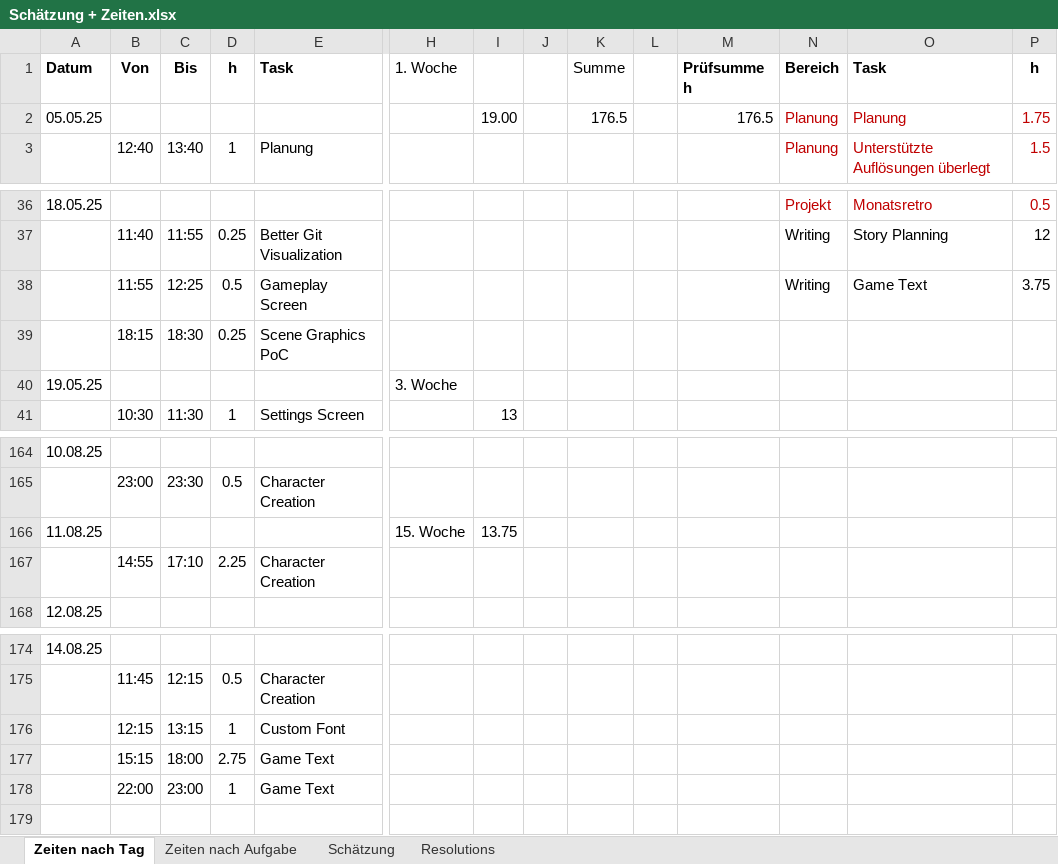
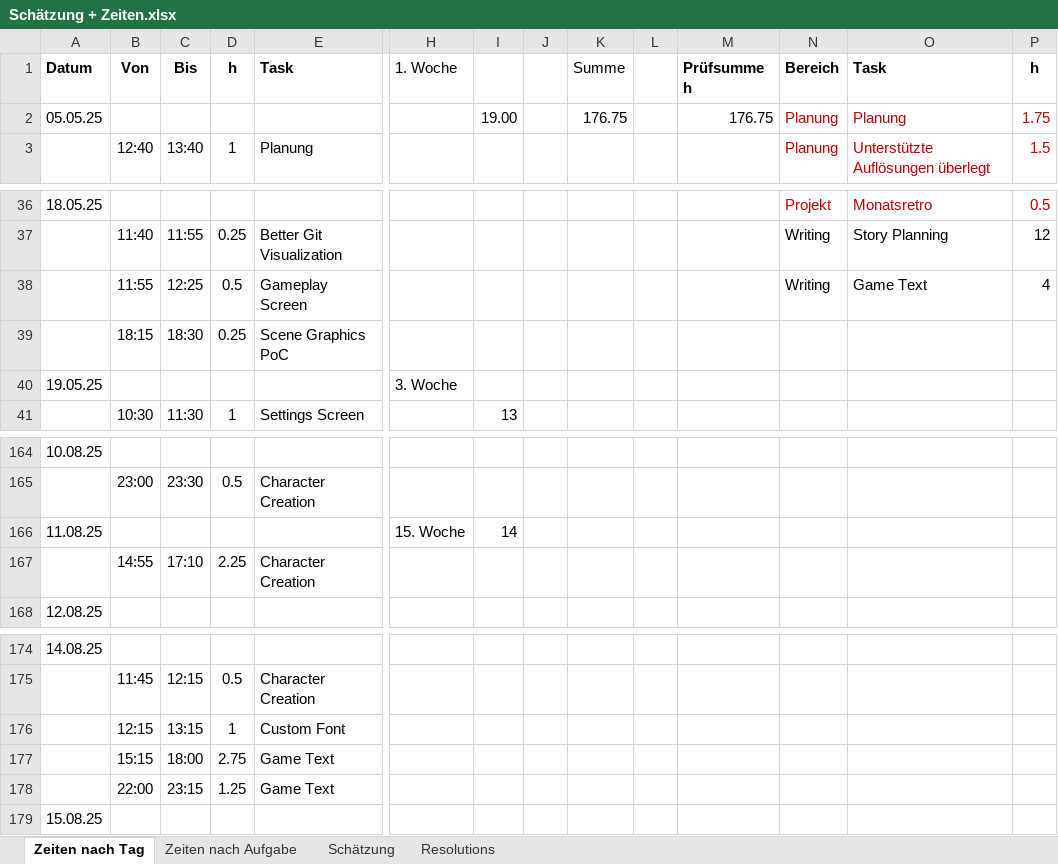
Before and after one commit to SlightlyObscure/WS-Dark-Forest, an Excel workbook: Schätzung + Zeiten.xlsx, sheet Zeiten nach Tag, drawn as a sheet; only a part is shown, gaps mark what is left out; values as stored, in another font and other column widths than the file's, no borders; rows hold the shown columns only; the diff names each change by its address in the sheet, - before the commit and + after, or states it on an @@ line.

```diff
--- a/Schätzung + Zeiten.xlsx (sheet Zeiten nach Tag)
+++ b/Schätzung + Zeiten.xlsx (sheet Zeiten nach Tag)
-K2 (Summe): 176.5
+K2 (Summe): 176.75
-M2 (Prüfsumme h): 176.5
+M2 (Prüfsumme h): 176.75
-P38 (h): 3.75
+P38 (h): 4
-I166: 13.75
+I166: 14
-C178 (Bis): 23:00
+C178 (Bis): 23:15
-D178 (h): 1
+D178 (h): 1.25
+row 179: 15.08.25
```
Also changed, not shown: 1 other file.
